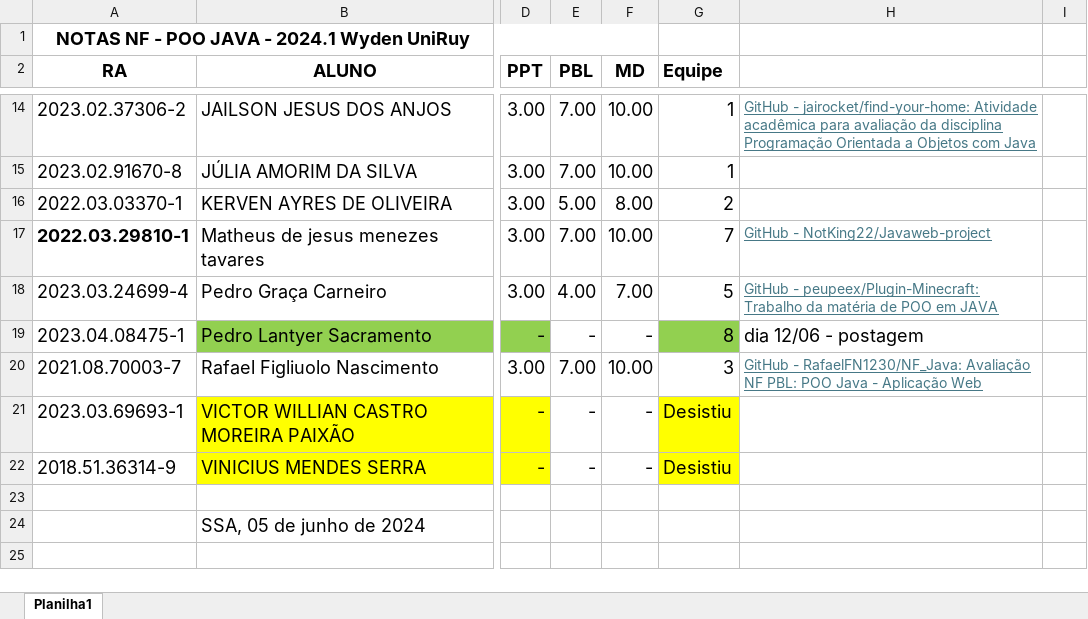
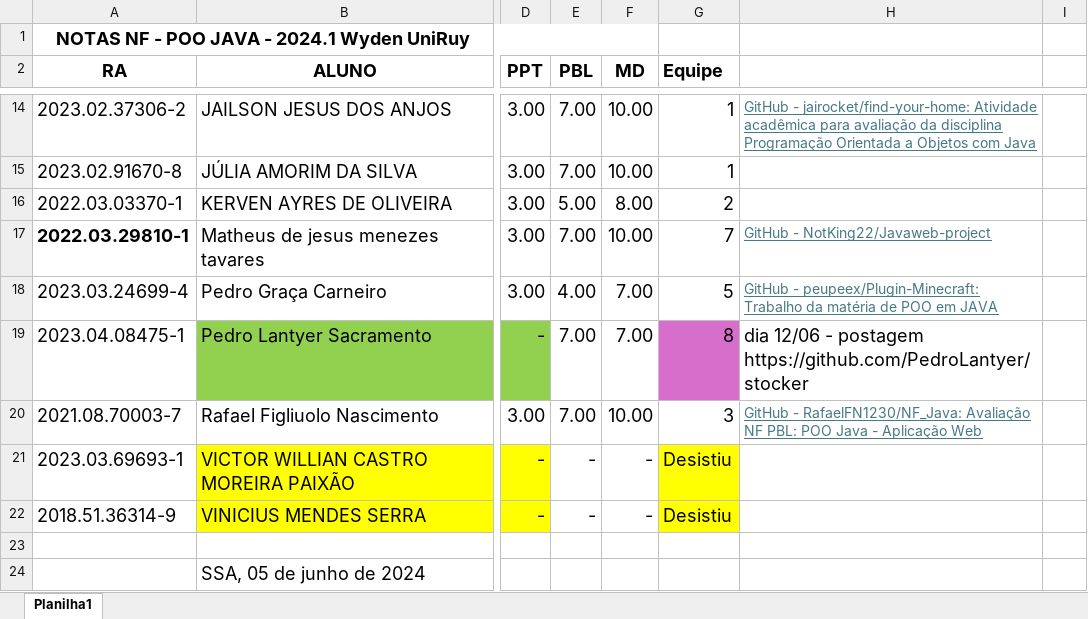
Before and after one commit to CloudEducationBrazil/WydenDesenvolvimentoWebJAVA, an Excel workbook: 03 Assessments/NOTAS AV - POO Java - 2024.1 Wyden UniRuy.xlsx, sheet Planilha1, drawn as a sheet; only a part is shown, gaps mark what is left out; values as stored, in another font and other column widths than the file's, no borders; the diff names each change by its address in the sheet, - before the commit and + after, or states it on an @@ line.

Commit message:
NF java poo ... 17Jun2024

```diff
--- a/03 Assessments/NOTAS AV - POO Java - 2024.1 Wyden UniRuy.xlsx (sheet Planilha1)
+++ b/03 Assessments/NOTAS AV - POO Java - 2024.1 Wyden UniRuy.xlsx (sheet Planilha1)
-E19 (PBL): -
+E19 (PBL): 7.00
-F19 (MD): -
+F19 (MD): 7.00
-G19 fill: #92D050
+G19 fill: #D86ECC
-H19: dia 12/06 - postagem
+H19: dia 12/06 - postagem https://github.com/PedroLantyer/stocker
```
